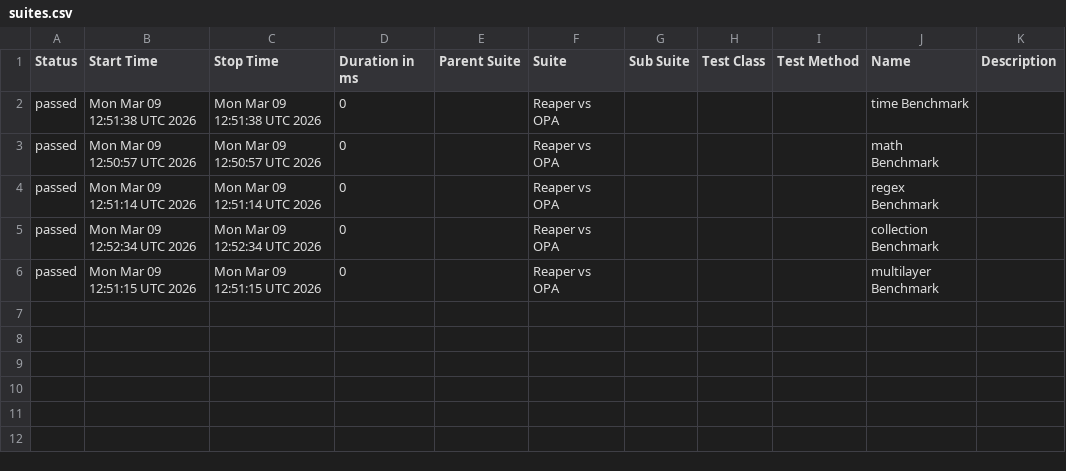
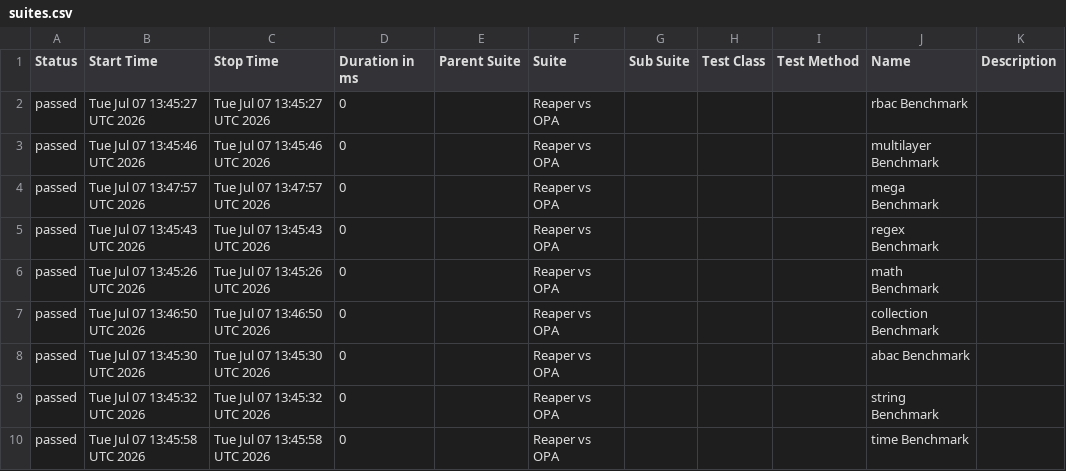
Before and after one commit to pgste/reaper, a CSV file: data/suites.csv, drawn as a sheet.

```diff
--- a/data/suites.csv
+++ b/data/suites.csv
@@ -1,6 +1,10 @@
 "Status","Start Time","Stop Time","Duration in ms","Parent Suite","Suite","Sub Suite","Test Class","Test Method","Name","Description"
-"passed","Mon Mar 09 12:51:38 UTC 2026","Mon Mar 09 12:51:38 UTC 2026","0","","Reaper vs OPA","","","","time Benchmark",""
-"passed","Mon Mar 09 12:50:57 UTC 2026","Mon Mar 09 12:50:57 UTC 2026","0","","Reaper vs OPA","","","","math Benchmark",""
-"passed","Mon Mar 09 12:51:14 UTC 2026","Mon Mar 09 12:51:14 UTC 2026","0","","Reaper vs OPA","","","","regex Benchmark",""
-"passed","Mon Mar 09 12:52:34 UTC 2026","Mon Mar 09 12:52:34 UTC 2026","0","","Reaper vs OPA","","","","collection Benchmark",""
-"passed","Mon Mar 09 12:51:15 UTC 2026","Mon Mar 09 12:51:15 UTC 2026","0","","Reaper vs OPA","","","","multilayer Benchmark",""
+"passed","Tue Jul 07 13:45:27 UTC 2026","Tue Jul 07 13:45:27 UTC 2026","0","","Reaper vs OPA","","","","rbac Benchmark",""
+"passed","Tue Jul 07 13:45:46 UTC 2026","Tue Jul 07 13:45:46 UTC 2026","0","","Reaper vs OPA","","","","multilayer Benchmark",""
+"passed","Tue Jul 07 13:47:57 UTC 2026","Tue Jul 07 13:47:57 UTC 2026","0","","Reaper vs OPA","","","","mega Benchmark",""
+"passed","Tue Jul 07 13:45:43 UTC 2026","Tue Jul 07 13:45:43 UTC 2026","0","","Reaper vs OPA","","","","regex Benchmark",""
+"passed","Tue Jul 07 13:45:26 UTC 2026","Tue Jul 07 13:45:26 UTC 2026","0","","Reaper vs OPA","","","","math Benchmark",""
+"passed","Tue Jul 07 13:46:50 UTC 2026","Tue Jul 07 13:46:50 UTC 2026","0","","Reaper vs OPA","","","","collection Benchmark",""
+"passed","Tue Jul 07 13:45:30 UTC 2026","Tue Jul 07 13:45:30 UTC 2026","0","","Reaper vs OPA","","","","abac Benchmark",""
+"passed","Tue Jul 07 13:45:32 UTC 2026","Tue Jul 07 13:45:32 UTC 2026","0","","Reaper vs OPA","","","","string Benchmark",""
+"passed","Tue Jul 07 13:45:58 UTC 2026","Tue Jul 07 13:45:58 UTC 2026","0","","Reaper vs OPA","","","","time Benchmark",""
```
Also changed, not shown: data/behaviors.csv, 38 other files.
